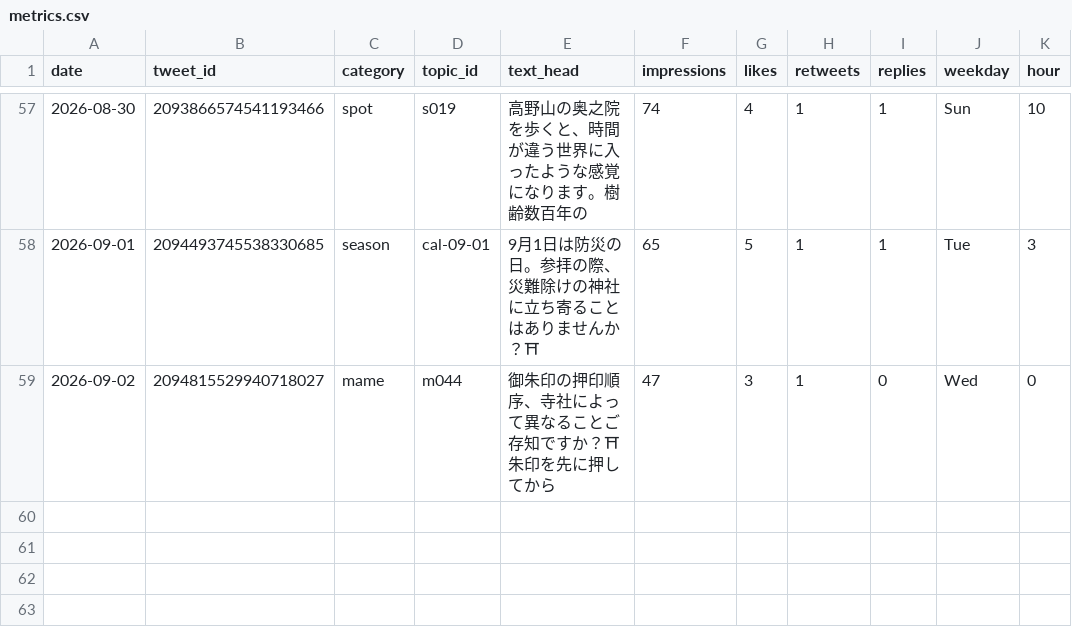
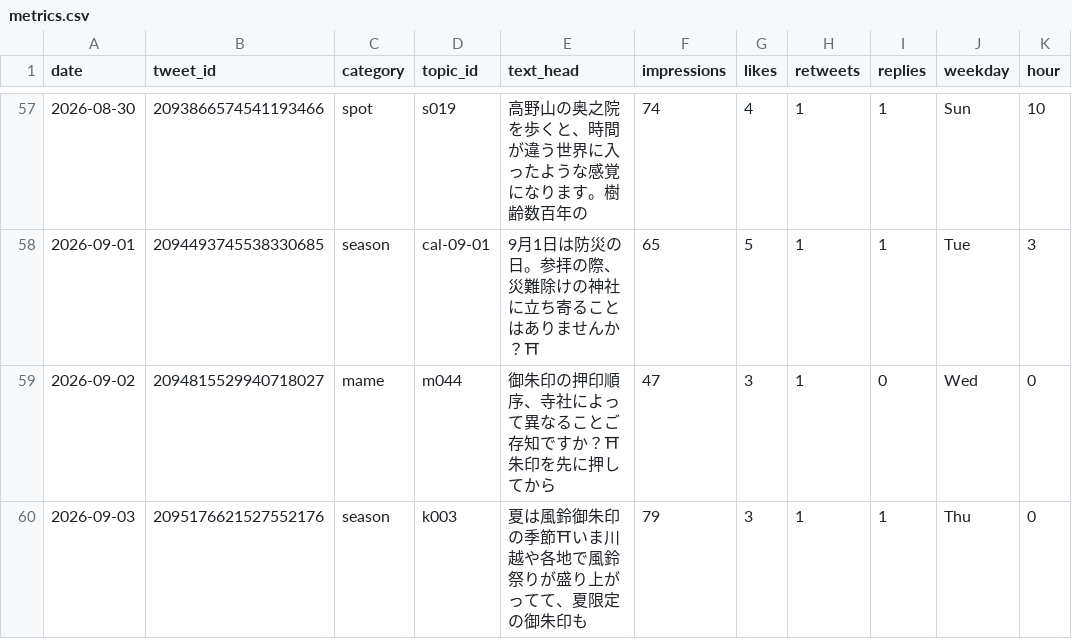
Before and after one commit to tesaguristudio/meguru-auto, a CSV file: data/metrics.csv, drawn as a sheet; only a part is shown, gaps mark what is left out; the diff names each change by its address in the sheet, - before the commit and + after, or states it on an @@ line.

Commit message:
metrics: 2026-09-04

```diff
--- a/data/metrics.csv
+++ b/data/metrics.csv
+row 60: 2026-09-03 | 2095176621527552176 | season | k003 | 夏は風鈴御朱印の季節⛩いま川越や各地で風鈴祭りが盛り上がってて、夏限定の御朱印も | 79 | 3 | 1 | 1 | Thu | 0
```
Also changed, not shown: 1 other file.
